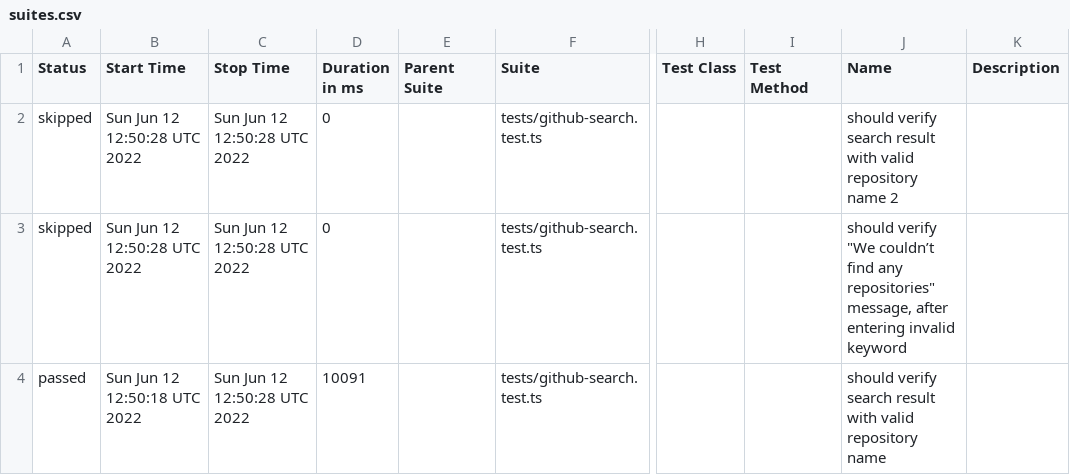
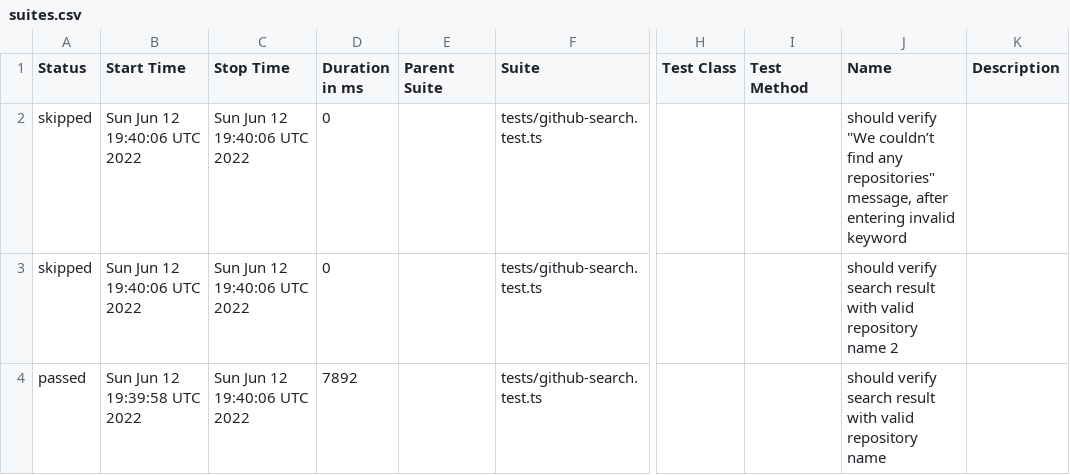
Before and after one commit to anneH/allure-playwright-example, a CSV file: data/suites.csv, drawn as a sheet; only a part is shown, gaps mark what is left out; the diff names each change by its address in the sheet, - before the commit and + after, or states it on an @@ line.

```diff
--- a/data/suites.csv
+++ b/data/suites.csv
-B2:B3 (Start Time): Sun Jun 12 12:50:28 UTC 2022
+B2:B3 (Start Time): Sun Jun 12 19:40:06 UTC 2022
-C2:C4 (Stop Time): Sun Jun 12 12:50:28 UTC 2022
+C2:C4 (Stop Time): Sun Jun 12 19:40:06 UTC 2022
-J2 (Name): should verify search result with valid repository name 2
+J2 (Name): should verify "We couldn’t find any repositories" message, after entering invalid keyword
-J3 (Name): should verify "We couldn’t find any repositories" message, after entering invalid keyword
+J3 (Name): should verify search result with valid repository name 2
-B4 (Start Time): Sun Jun 12 12:50:18 UTC 2022
+B4 (Start Time): Sun Jun 12 19:39:58 UTC 2022
-D4 (Duration in ms): 10091
+D4 (Duration in ms): 7892
```
Also changed, not shown: 17 other files.
